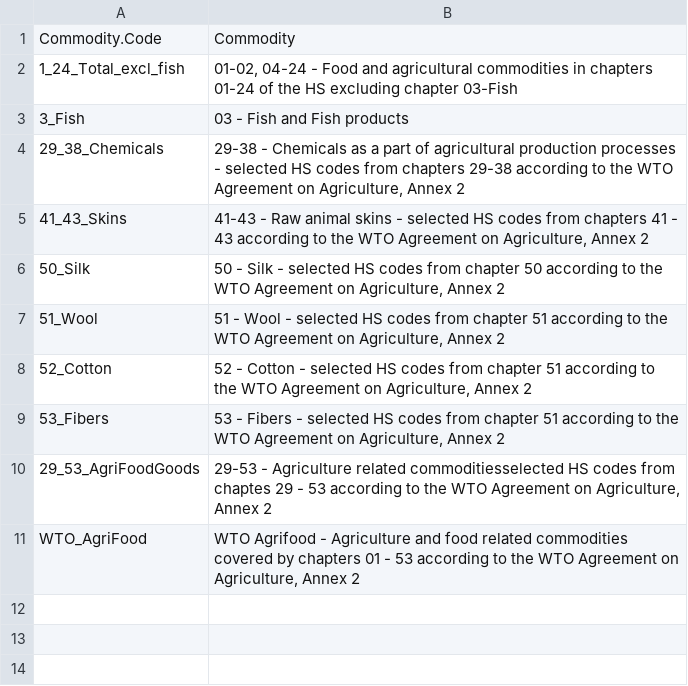
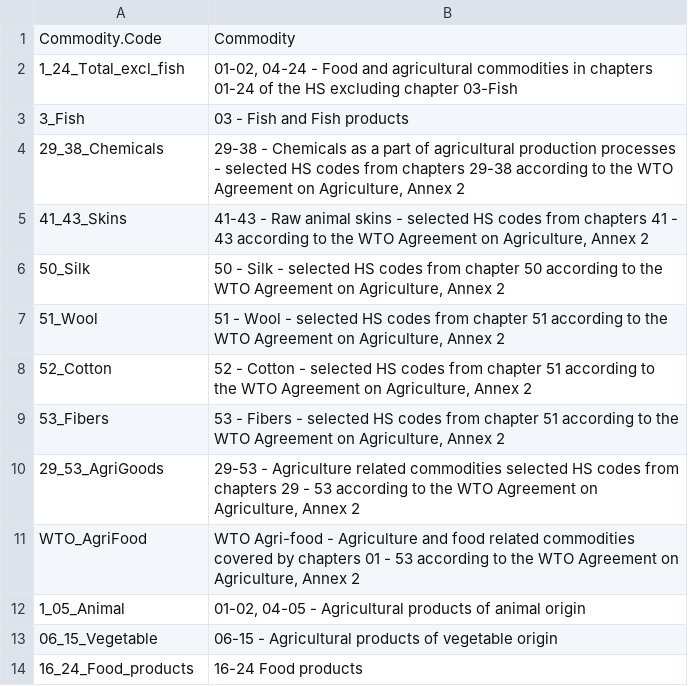
Before and after one commit to EBukin/tradeAnalysis-pack, a CSV file: inst/extdata/HS_agg_names.csv, drawn as a sheet.

```diff
--- a/inst/extdata/HS_agg_names.csv
+++ b/inst/extdata/HS_agg_names.csv
@@ -9,3 +9,6 @@ Commodity.Code,Commodity
 53_Fibers,"53 - Fibers - selected HS codes from chapter 51 according to the WTO Agreement on Agriculture, Annex 2"
-29_53_AgriFoodGoods,"29-53 - Agriculture related commoditiesselected HS codes from chaptes 29 - 53 according to the WTO Agreement on Agriculture, Annex 2"
-WTO_AgriFood,"WTO Agrifood - Agriculture and food related commodities covered by chapters 01 - 53 according to the WTO Agreement on Agriculture, Annex 2"
+29_53_AgriGoods,"29-53 - Agriculture related commodities selected HS codes from chapters 29 - 53 according to the WTO Agreement on Agriculture, Annex 2"
+WTO_AgriFood,"WTO Agri-food - Agriculture and food related commodities covered by chapters 01 - 53 according to the WTO Agreement on Agriculture, Annex 2"
+1_05_Animal, "01-02, 04-05 - Agricultural products of animal origin"
+06_15_Vegetable, "06-15 - Agricultural products of vegetable origin"
+16_24_Food_products, "16-24 Food products"
```
Also changed, not shown: inst/extdata/HS_agg_mt.csv, inst/extdata/ct_regions.csv, 1 other file.
